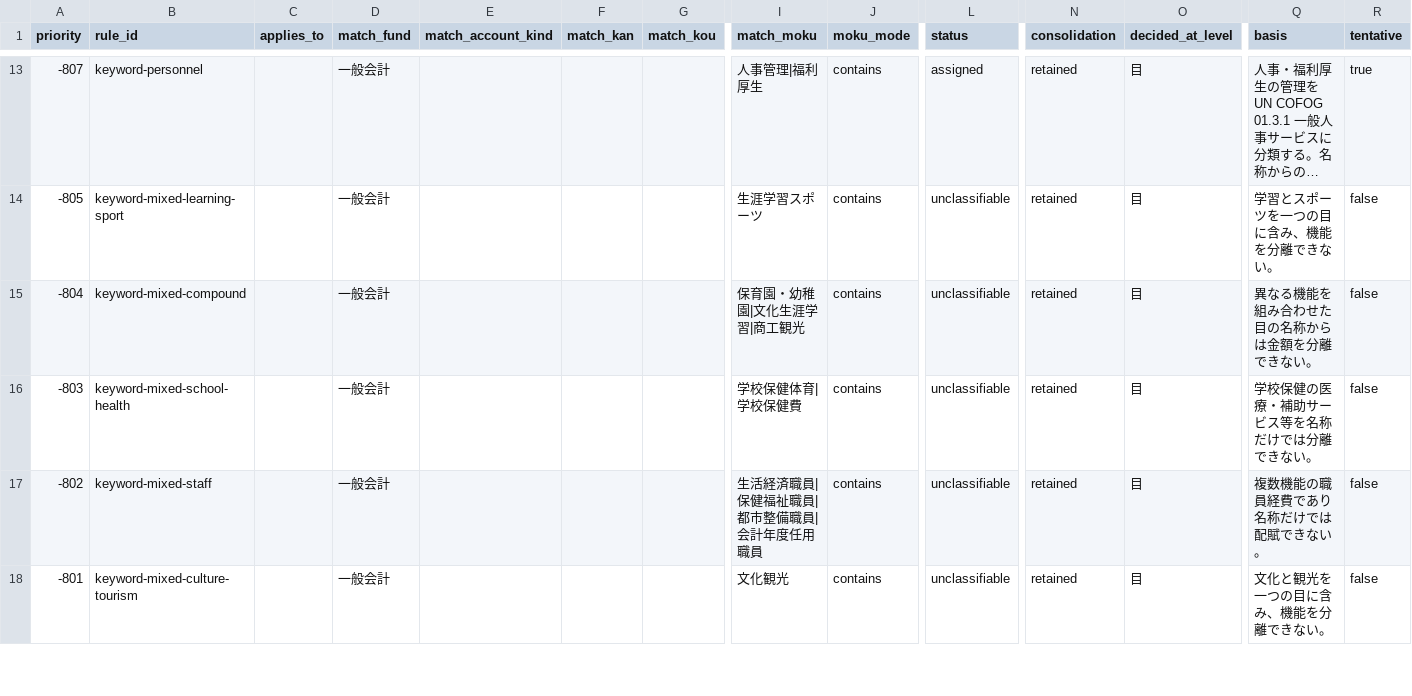
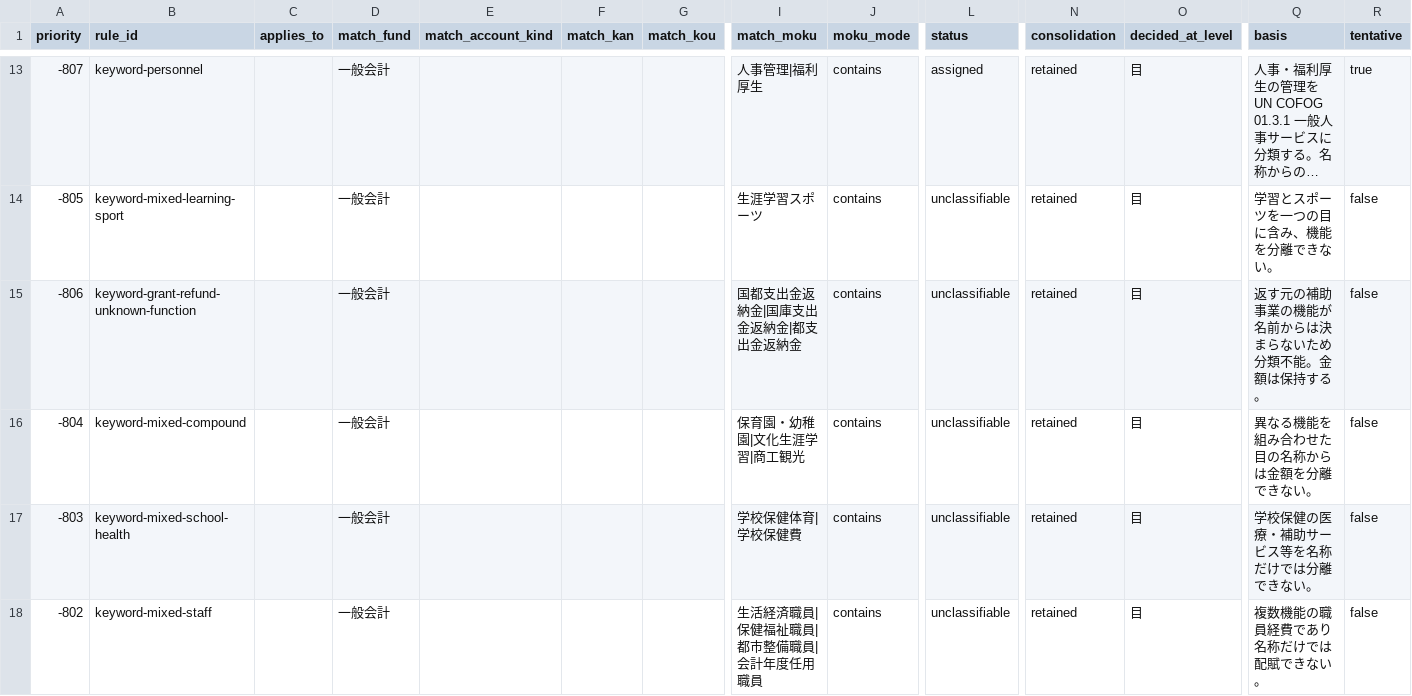
Before and after one commit to fudoki-hensansitu/fudoki, a CSV file: pipeline/dbt/seeds/fiscal/cofog_rules.csv, drawn as a sheet; only a part is shown, gaps mark what is left out; the shorter side is filled out with more unchanged rows; long unchanged cells end in …; rows hold the shown columns only; the diff names each change by its address in the sheet, - before the commit and + after, or states it on an @@ line.

Commit message:
feat(dbt): 補助金返納の機能が不明な目を分類不能と宣言する

```diff
--- a/pipeline/dbt/seeds/fiscal/cofog_rules.csv
+++ b/pipeline/dbt/seeds/fiscal/cofog_rules.csv
+row 15: -806 | keyword-grant-refund-unknown-function |  | 一般会計 |  |  |  | 国都支出金返納金|国庫支出金返納金|都支出金返納金 | contains | unclassifiable | retained | 目 | 返す元の補助事業の機能が名前からは決まらないため分類不能。金額は保持する。 | false
```
